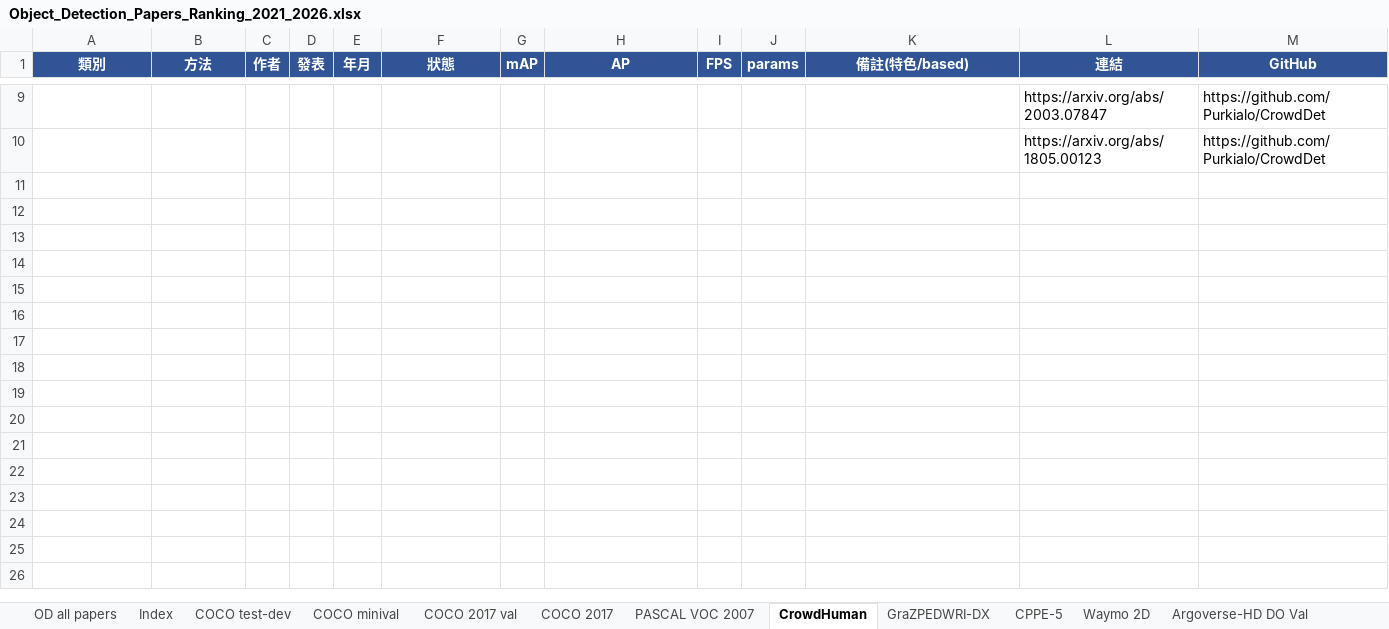
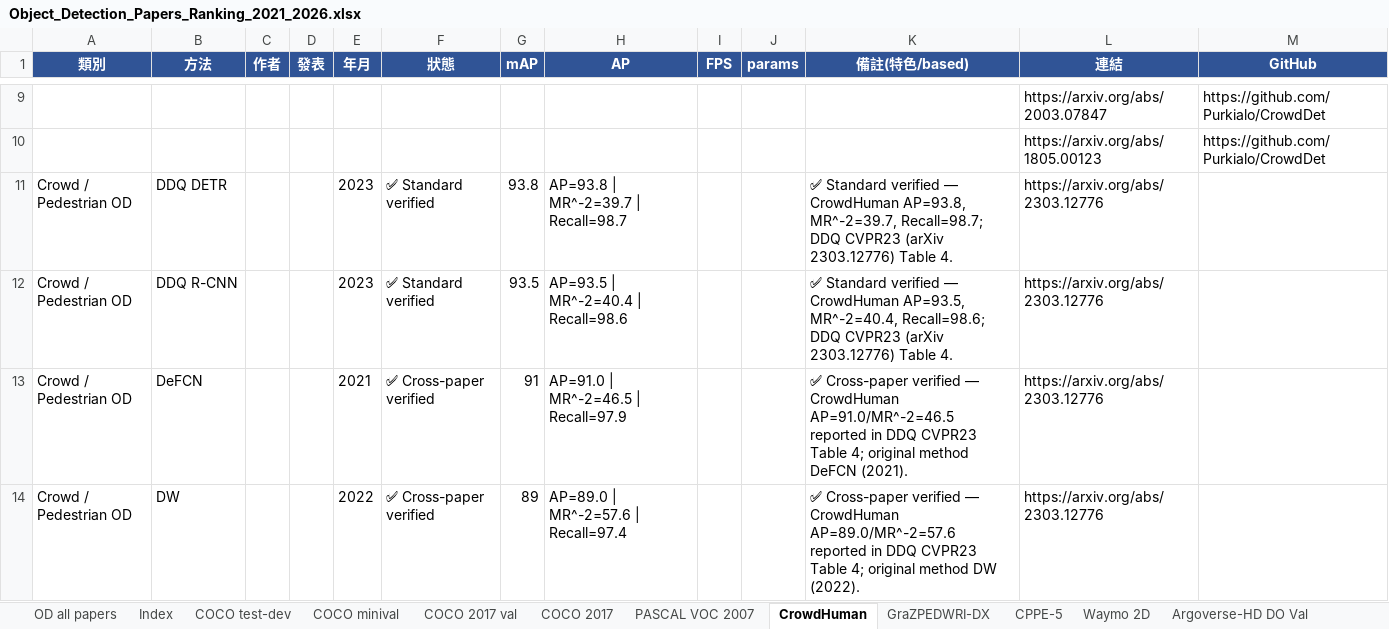
Before and after one commit to 112378074/NTUT-IVI-Lab--SOTA-Literature-Viewer, an Excel workbook: Object_Detection_Papers_Ranking_2021_2026.xlsx, sheet CrowdHuman, drawn as a sheet; only a part is shown, gaps mark what is left out; values as stored, in another font and other column widths than the file's, no borders; the diff names each change by its address in the sheet, - before the commit and + after, or states it on an @@ line.

Commit message:
Fill ≥10 (Standard-2D iter1): CrowdHuman 11 (+DDQ DETR 93.8 / DDQ R-CNN 93.5 original + DeFCN 91.0 / DW 89.0 cross-paper, AP + MR^-2, DDQ CVPR23 arXiv 2303.12776 Table 4, 2021-2023)

```diff
--- a/Object_Detection_Papers_Ranking_2021_2026.xlsx (sheet CrowdHuman)
+++ b/Object_Detection_Papers_Ranking_2021_2026.xlsx (sheet CrowdHuman)
+row 11: Crowd / Pedestrian OD | DDQ DETR |  |  | 2023 | ✅ Standard verified | 93.8 | AP=93.8 | MR^-2=39.7 | Recall=98.7 |  |  | ✅ Standard verified — CrowdHuman AP=93.8, MR^-2=39.7, Recall=98.7; DDQ CVPR23 (arXiv 2303.12776) Table 4. | https://arxiv.org/abs/2303.12776
+row 12: Crowd / Pedestrian OD | DDQ R-CNN |  |  | 2023 | ✅ Standard verified | 93.5 | AP=93.5 | MR^-2=40.4 | Recall=98.6 |  |  | ✅ Standard verified — CrowdHuman AP=93.5, MR^-2=40.4, Recall=98.6; DDQ CVPR23 (arXiv 2303.12776) Table 4. | https://arxiv.org/abs/2303.12776
+row 13: Crowd / Pedestrian OD | DeFCN |  |  | 2021 | ✅ Cross-paper verified | 91 | AP=91.0 | MR^-2=46.5 | Recall=97.9 |  |  | ✅ Cross-paper verified — CrowdHuman AP=91.0/MR^-2=46.5 reported in DDQ CVPR23 Table 4; original method DeFCN (2021). | https://arxiv.org/abs/2303.12776
+row 14: Crowd / Pedestrian OD | DW |  |  | 2022 | ✅ Cross-paper verified | 89 | AP=89.0 | MR^-2=57.6 | Recall=97.4 |  |  | ✅ Cross-paper verified — CrowdHuman AP=89.0/MR^-2=57.6 reported in DDQ CVPR23 Table 4; original method DW (2022). | https://arxiv.org/abs/2303.12776
```
Also changed, not shown: 2 other files.
